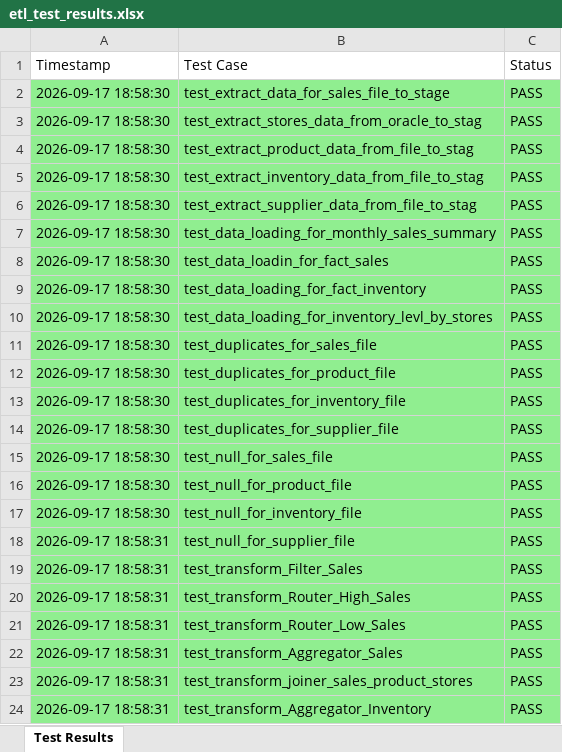
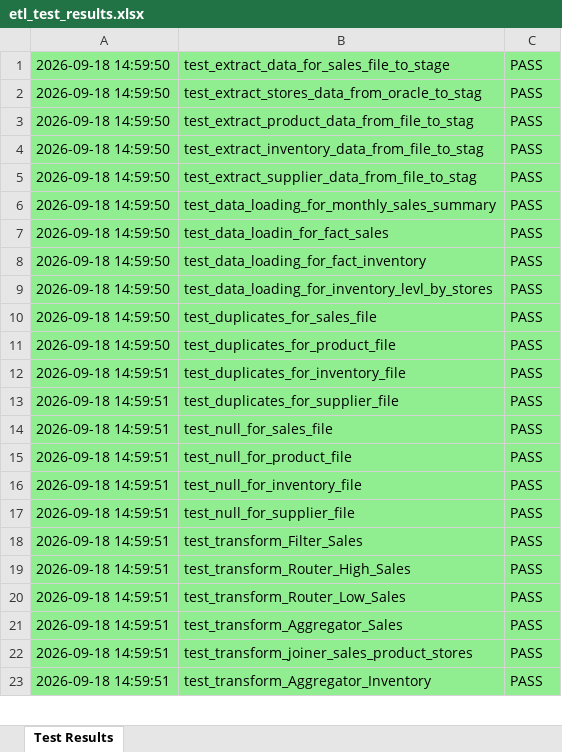
Before and after one commit to M-SAJEED/TestAutomationFramework_self, an Excel workbook: etl_test_results.xlsx, sheet Test Results, drawn as a sheet; only a part is shown; values as stored, in another font and other column widths than the file's, no borders; removed rows and columns are numbered as before the commit, all else as after; the diff covers the shown part only; the diff names each change by its address in the sheet, - before the commit and + after, or states it on an @@ line.

```diff
--- a/etl_test_results.xlsx (sheet Test Results)
+++ b/etl_test_results.xlsx (sheet Test Results)
-row 1: Timestamp | Test Case | Status
-A1:A11: 2026-09-17 18:58:30
+A1:A11: 2026-09-18 14:59:50
-A12:A16: 2026-09-17 18:58:30
+A12:A16: 2026-09-18 14:59:51
-A17:A23: 2026-09-17 18:58:31
+A17:A23: 2026-09-18 14:59:51
```
Also changed, not shown: other rows of this sheet, 23 other files.
